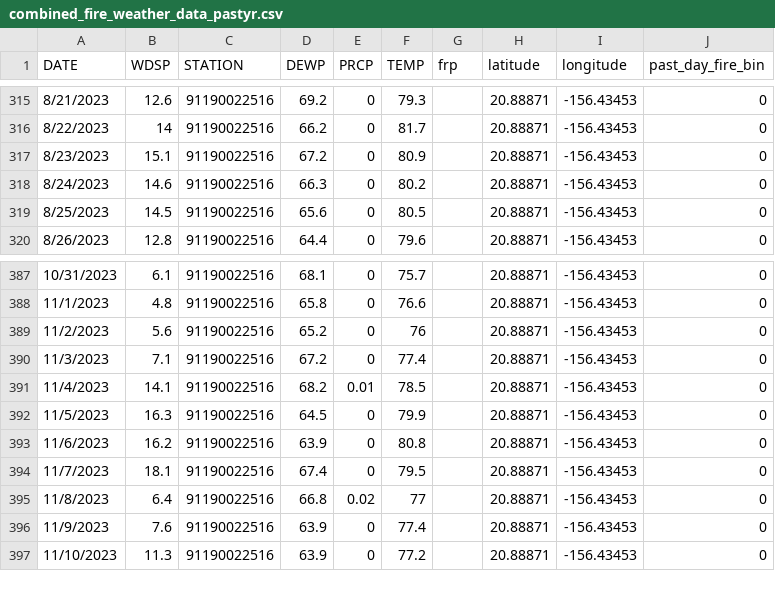
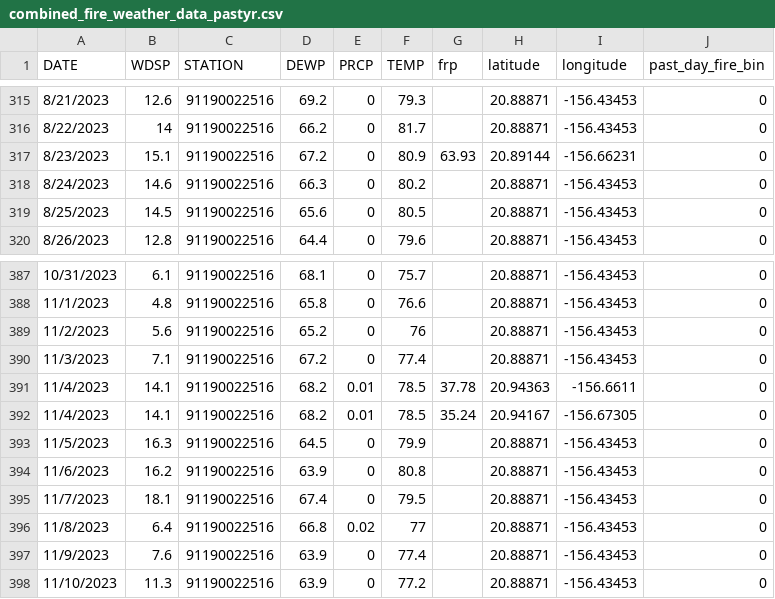
Before and after one commit to dmistry1/DATA-602-Final-Project, a CSV file: Brads Uploads/combined_fire_weather_data_pastyr.csv, drawn as a sheet; only a part is shown, gaps mark what is left out.

Commit message:
Add files via upload

```diff
--- a/Brads Uploads/combined_fire_weather_data_pastyr.csv
+++ b/Brads Uploads/combined_fire_weather_data_pastyr.csv
@@ -316,3 +316,3 @@ DATE,WDSP,STATION,DEWP,PRCP,TEMP,frp,latitude,longitude,past_day_fire_bin
 8/22/2023,14,91190022516,66.2,0,81.7,,20.88871,-156.43453,0
-8/23/2023,15.1,91190022516,67.2,0,80.9,,20.88871,-156.43453,0
+8/23/2023,15.1,91190022516,67.2,0,80.9,63.93,20.89144,-156.66231,0
 8/24/2023,14.6,91190022516,66.3,0,80.2,,20.88871,-156.43453,0
@@ -390,3 +390,4 @@ DATE,WDSP,STATION,DEWP,PRCP,TEMP,frp,latitude,longitude,past_day_fire_bin
 11/3/2023,7.1,91190022516,67.2,0,77.4,,20.88871,-156.43453,0
-11/4/2023,14.1,91190022516,68.2,0.01,78.5,,20.88871,-156.43453,0
+11/4/2023,14.1,91190022516,68.2,0.01,78.5,37.78,20.94363,-156.6611,0
+11/4/2023,14.1,91190022516,68.2,0.01,78.5,35.24,20.94167,-156.67305,0
 11/5/2023,16.3,91190022516,64.5,0,79.9,,20.88871,-156.43453,0
```
Also changed, not shown: 1 other file.
